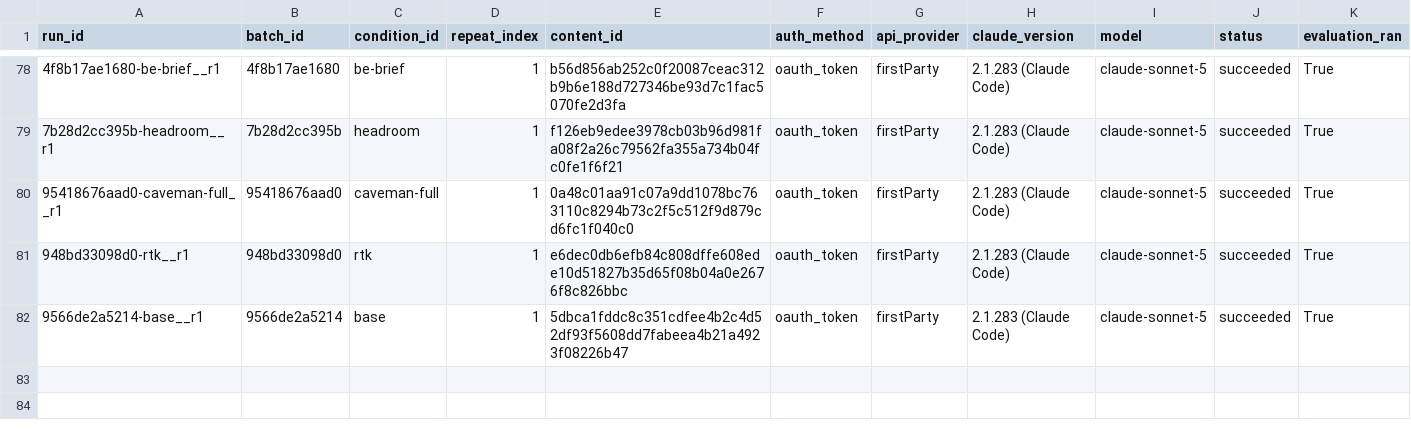
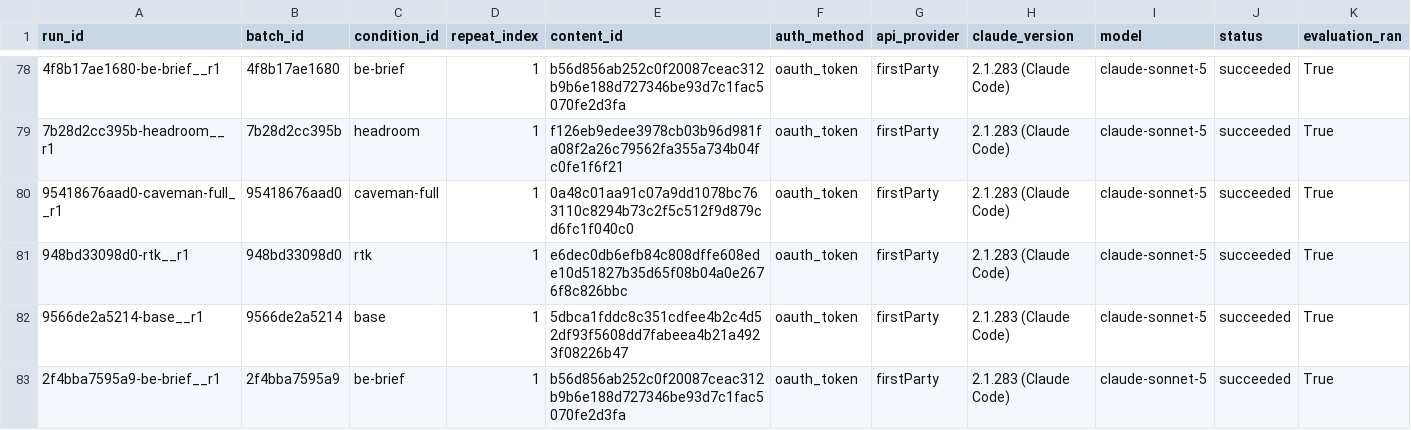
Before and after one commit to YangJunMan/claude-code-token-savings-benchmark, a CSV file: data/token-bench-results.csv, drawn as a sheet; only a part is shown, gaps mark what is left out; rows hold the shown columns only; the diff names each change by its address in the sheet, - before the commit and + after, or states it on an @@ line.

```diff
--- a/data/token-bench-results.csv
+++ b/data/token-bench-results.csv
+row 83: 2f4bba7595a9-be-brief__r1 | 2f4bba7595a9 | be-brief | 1 | b56d856ab252c0f20087ceac312b9b6e188d727346be93d7c1fac5070fe2d3fa | oauth_token | firstParty | 2.1.283 (Claude Code) | claude-sonnet-5 | succeeded | True
```
Also changed, not shown: data/activity-log.csv, data/comparison.csv, 2 other files.
